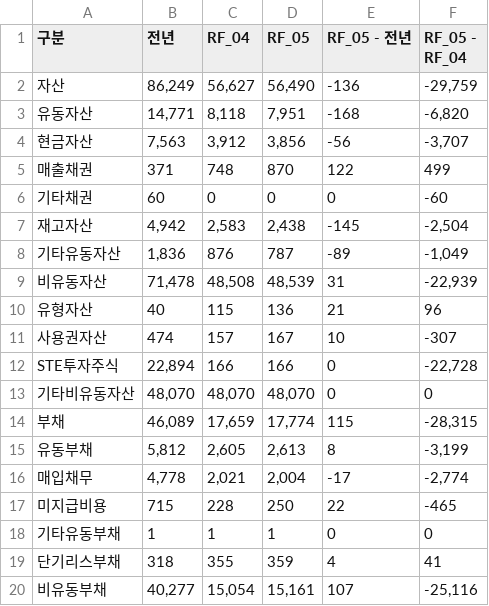
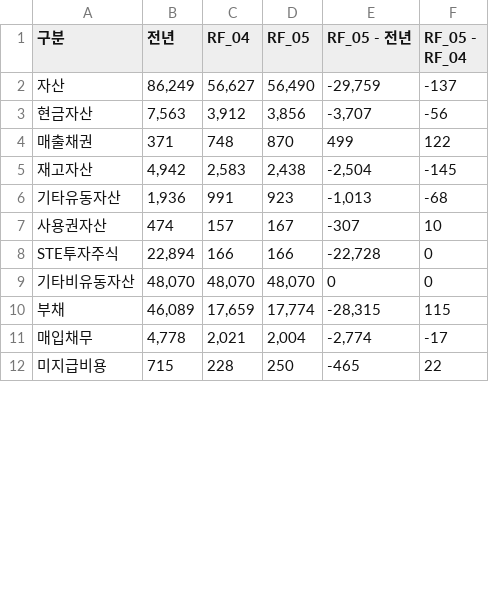
Before and after one commit to kyeongsoo88/New_stodashboard, a CSV file: frontend/public/data/simul-balance-sheet.csv, drawn as a sheet; only a part is shown; the diff covers the shown part only.

```diff
--- a/frontend/public/data/simul-balance-sheet.csv
+++ b/frontend/public/data/simul-balance-sheet.csv
@@ -1,20 +1,12 @@
 구분,전년,RF_04,RF_05,RF_05 - 전년,RF_05 - RF_04
-자산,"86,249","56,627","56,490",-136,"-29,759"
-유동자산,"14,771","8,118","7,951",-168,"-6,820"
-현금자산,"7,563","3,912","3,856",-56,"-3,707"
-매출채권,371,748,870,122,499
-기타채권,60,0,0,0,-60
-재고자산,"4,942","2,583","2,438",-145,"-2,504"
-기타유동자산,"1,836",876,787,-89,"-1,049"
-비유동자산,"71,478","48,508","48,539",31,"-22,939"
-유형자산,40,115,136,21,96
-사용권자산,474,157,167,10,-307
-STE투자주식,"22,894",166,166,0,"-22,728"
+자산,"86,249","56,627","56,490","-29,759",-137
+현금자산,"7,563","3,912","3,856","-3,707",-56
+매출채권,371,748,870,499,122
+재고자산,"4,942","2,583","2,438","-2,504",-145
+기타유동자산,"1,936",991,923,"-1,013",-68
+사용권자산,474,157,167,-307,10
+STE투자주식,"22,894",166,166,"-22,728",0
 기타비유동자산,"48,070","48,070","48,070",0,0
-부채,"46,089","17,659","17,774",115,"-28,315"
-유동부채,"5,812","2,605","2,613",8,"-3,199"
-매입채무,"4,778","2,021","2,004",-17,"-2,774"
-미지급비용,715,228,250,22,-465
-기타유동부채,1,1,1,0,0
-단기리스부채,318,355,359,4,41
-비유동부채,"40,277","15,054","15,161",107,"-25,116"
+부채,"46,089","17,659","17,774","-28,315",115
+매입채무,"4,778","2,021","2,004","-2,774",-17
+미지급비용,715,228,250,-465,22
```
Also changed, not shown: 1 removed row and 11 edited cells elsewhere in this file.
